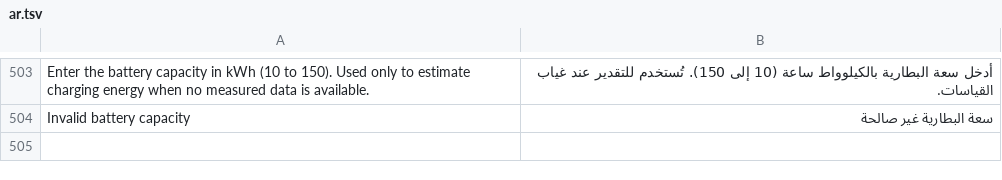
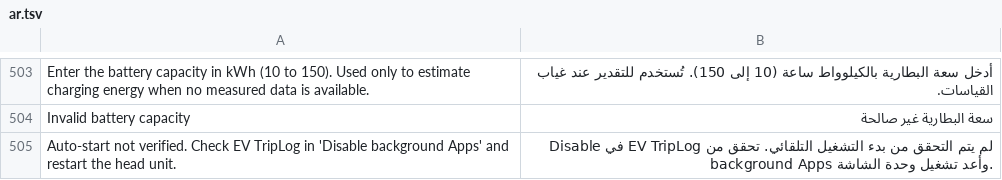
Before and after one commit to 0xsacool/Trip-Recorder-TH, a TSV file: assets/ar.tsv, drawn as a sheet; only a part is shown, gaps mark what is left out.

```diff
--- a/assets/ar.tsv
+++ b/assets/ar.tsv
@@ -504 +504,2 @@ Enter the battery capacity in kWh (10 to 150). Used only to estimate charging en
 Invalid battery capacity	سعة البطارية غير صالحة
+Auto-start not verified. Check EV TripLog in 'Disable background Apps' and restart the head unit.	لم يتم التحقق من بدء التشغيل التلقائي. تحقق من EV TripLog في Disable background Apps وأعد تشغيل وحدة الشاشة.
```
Also changed, not shown: assets/ru.tsv, assets/th.tsv, 12 other files.
